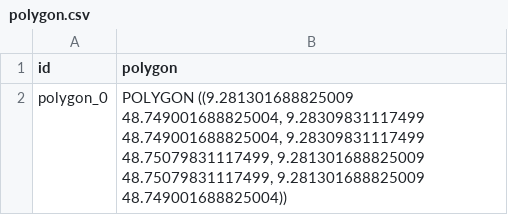
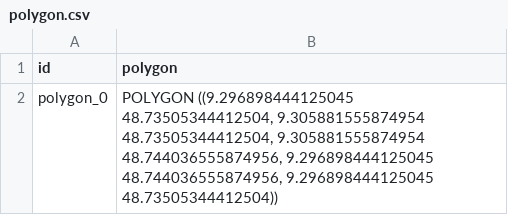
Before and after one commit to Matthewsshev/Simulation, a CSV file: analyse/polygon.csv, drawn as a sheet.

Commit message:
Adding simulation stop after all people has done their trips and first results for usecase in analyse.py

```diff
--- a/analyse/polygon.csv
+++ b/analyse/polygon.csv
@@ -1,2 +1,2 @@
 "id","polygon"
-"polygon_0","POLYGON ((9.281301688825009 48.749001688825004, 9.28309831117499 48.749001688825004, 9.28309831117499 48.75079831117499, 9.281301688825009 48.75079831117499, 9.281301688825009 48.749001688825004))"
+"polygon_0","POLYGON ((9.296898444125045 48.73505344412504, 9.305881555874954 48.73505344412504, 9.305881555874954 48.744036555874956, 9.296898444125045 48.744036555874956, 9.296898444125045 48.73505344412504))"
```
Also changed, not shown: 13 other files.
